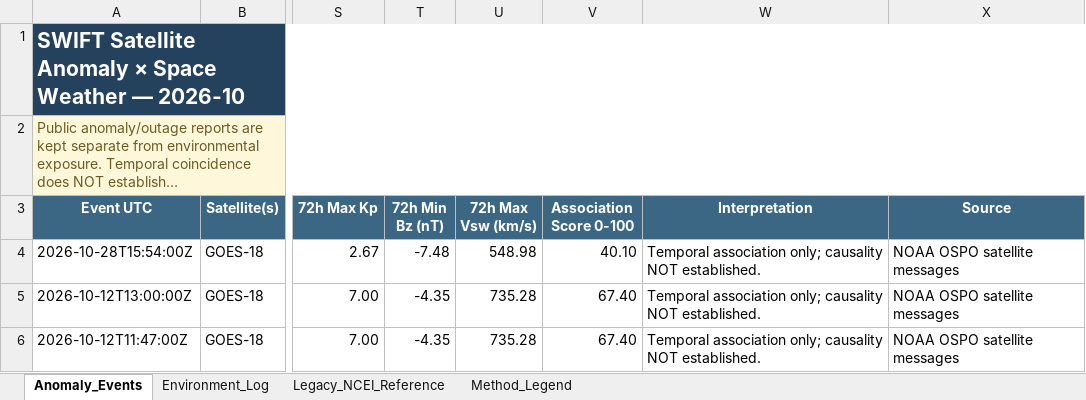
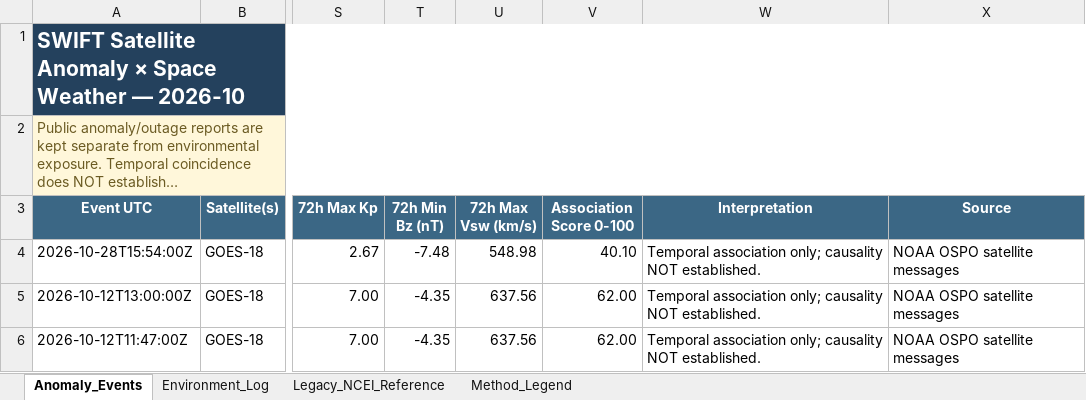
Before and after one commit to sgsy4c2zh7-tech/GEO-SAT-Thread, an Excel workbook: docs/data/satellite-risk/monthly/2026-10_Satellite_Anomaly_SpaceWeather.xlsx, sheet Anomaly_Events, drawn as a sheet; only a part is shown, gaps mark what is left out; long unchanged cells end in …; values as stored, in another font and other column widths than the file's, no borders; the diff names each change by its address in the sheet, - before the commit and + after, or states it on an @@ line.

```diff
--- a/docs/data/satellite-risk/monthly/2026-10_Satellite_Anomaly_SpaceWeather.xlsx (sheet Anomaly_Events)
+++ b/docs/data/satellite-risk/monthly/2026-10_Satellite_Anomaly_SpaceWeather.xlsx (sheet Anomaly_Events)
-U5:U6 (72h Max Vsw (km/s)): 735.28
+U5:U6 (72h Max Vsw (km/s)): 637.56
-V5:V6 (Association Score 0-100): 67.40
+V5:V6 (Association Score 0-100): 62.00
```
Also changed, not shown: docs/data/satellite-risk/monthly/2025-12_Satellite_Anomaly_SpaceWeather.xlsx, docs/data/satellite-risk/monthly/2026-01_Satellite_Anomaly_SpaceWeather.xlsx, 14 other files.
